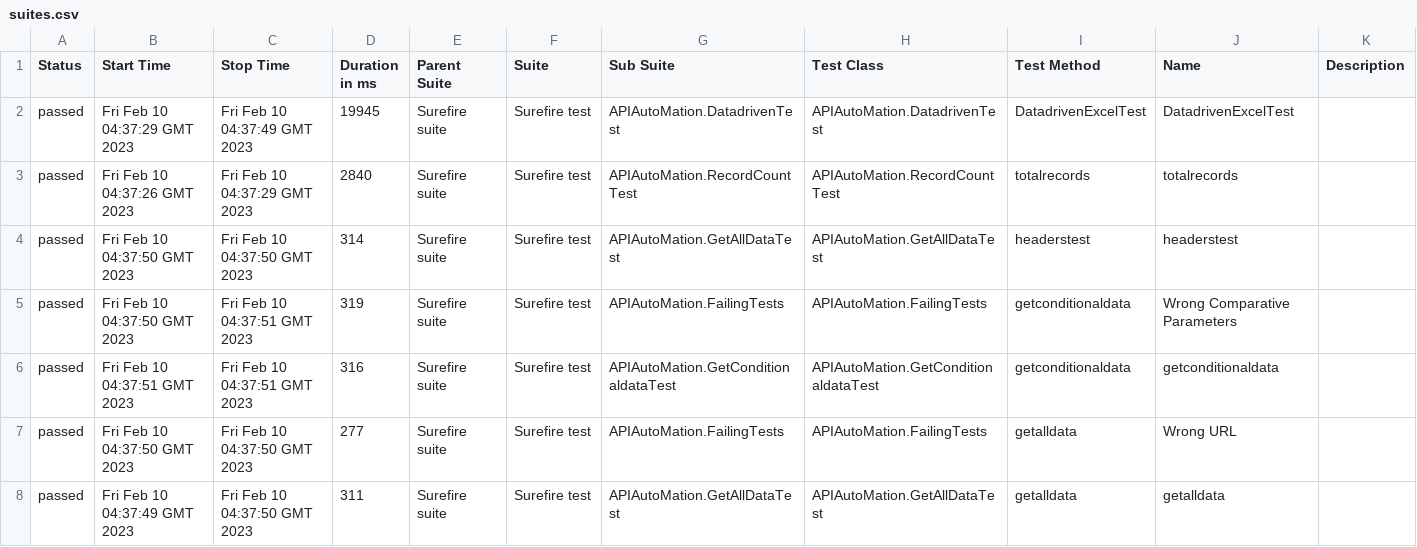
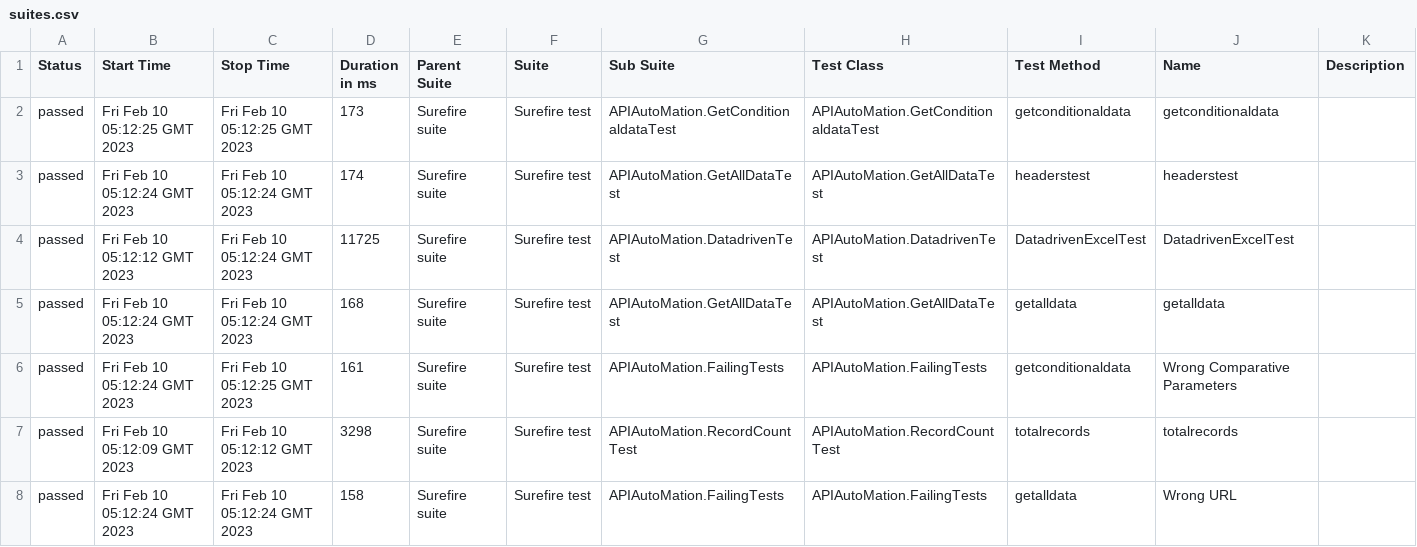
Before and after one commit to tosrkraj/APIAutomation, a CSV file: 9/data/suites.csv, drawn as a sheet.

```diff
--- a/9/data/suites.csv
+++ b/9/data/suites.csv
@@ -1,8 +1,8 @@
 "Status","Start Time","Stop Time","Duration in ms","Parent Suite","Suite","Sub Suite","Test Class","Test Method","Name","Description"
-"passed","Fri Feb 10 04:37:29 GMT 2023","Fri Feb 10 04:37:49 GMT 2023","19945","Surefire suite","Surefire test","APIAutoMation.DatadrivenTest","APIAutoMation.DatadrivenTest","DatadrivenExcelTest","DatadrivenExcelTest",""
-"passed","Fri Feb 10 04:37:26 GMT 2023","Fri Feb 10 04:37:29 GMT 2023","2840","Surefire suite","Surefire test","APIAutoMation.RecordCountTest","APIAutoMation.RecordCountTest","totalrecords","totalrecords",""
-"passed","Fri Feb 10 04:37:50 GMT 2023","Fri Feb 10 04:37:50 GMT 2023","314","Surefire suite","Surefire test","APIAutoMation.GetAllDataTest","APIAutoMation.GetAllDataTest","headerstest","headerstest",""
-"passed","Fri Feb 10 04:37:50 GMT 2023","Fri Feb 10 04:37:51 GMT 2023","319","Surefire suite","Surefire test","APIAutoMation.FailingTests","APIAutoMation.FailingTests","getconditionaldata","Wrong Comparative Parameters",""
-"passed","Fri Feb 10 04:37:51 GMT 2023","Fri Feb 10 04:37:51 GMT 2023","316","Surefire suite","Surefire test","APIAutoMation.GetConditionaldataTest","APIAutoMation.GetConditionaldataTest","getconditionaldata","getconditionaldata",""
-"passed","Fri Feb 10 04:37:50 GMT 2023","Fri Feb 10 04:37:50 GMT 2023","277","Surefire suite","Surefire test","APIAutoMation.FailingTests","APIAutoMation.FailingTests","getalldata","Wrong URL",""
-"passed","Fri Feb 10 04:37:49 GMT 2023","Fri Feb 10 04:37:50 GMT 2023","311","Surefire suite","Surefire test","APIAutoMation.GetAllDataTest","APIAutoMation.GetAllDataTest","getalldata","getalldata",""
+"passed","Fri Feb 10 05:12:25 GMT 2023","Fri Feb 10 05:12:25 GMT 2023","173","Surefire suite","Surefire test","APIAutoMation.GetConditionaldataTest","APIAutoMation.GetConditionaldataTest","getconditionaldata","getconditionaldata",""
+"passed","Fri Feb 10 05:12:24 GMT 2023","Fri Feb 10 05:12:24 GMT 2023","174","Surefire suite","Surefire test","APIAutoMation.GetAllDataTest","APIAutoMation.GetAllDataTest","headerstest","headerstest",""
+"passed","Fri Feb 10 05:12:12 GMT 2023","Fri Feb 10 05:12:24 GMT 2023","11725","Surefire suite","Surefire test","APIAutoMation.DatadrivenTest","APIAutoMation.DatadrivenTest","DatadrivenExcelTest","DatadrivenExcelTest",""
+"passed","Fri Feb 10 05:12:24 GMT 2023","Fri Feb 10 05:12:24 GMT 2023","168","Surefire suite","Surefire test","APIAutoMation.GetAllDataTest","APIAutoMation.GetAllDataTest","getalldata","getalldata",""
+"passed","Fri Feb 10 05:12:24 GMT 2023","Fri Feb 10 05:12:25 GMT 2023","161","Surefire suite","Surefire test","APIAutoMation.FailingTests","APIAutoMation.FailingTests","getconditionaldata","Wrong Comparative Parameters",""
+"passed","Fri Feb 10 05:12:09 GMT 2023","Fri Feb 10 05:12:12 GMT 2023","3298","Surefire suite","Surefire test","APIAutoMation.RecordCountTest","APIAutoMation.RecordCountTest","totalrecords","totalrecords",""
+"passed","Fri Feb 10 05:12:24 GMT 2023","Fri Feb 10 05:12:24 GMT 2023","158","Surefire suite","Surefire test","APIAutoMation.FailingTests","APIAutoMation.FailingTests","getalldata","Wrong URL",""
```
Also changed, not shown: 45 other files.
